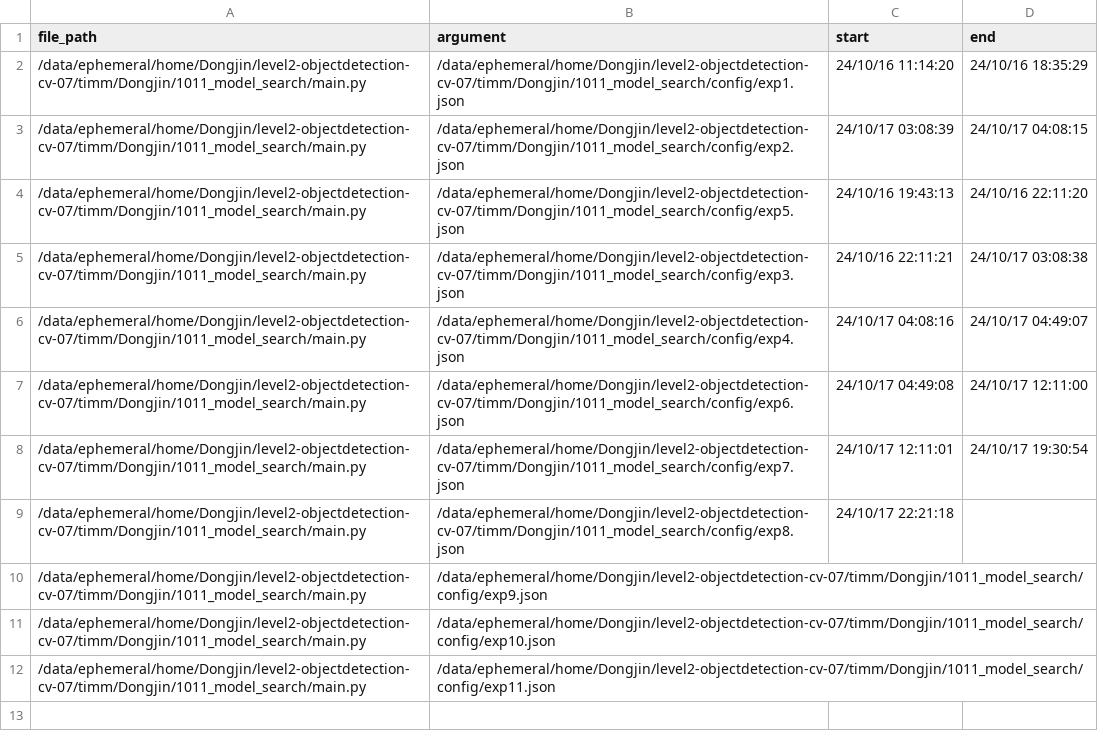
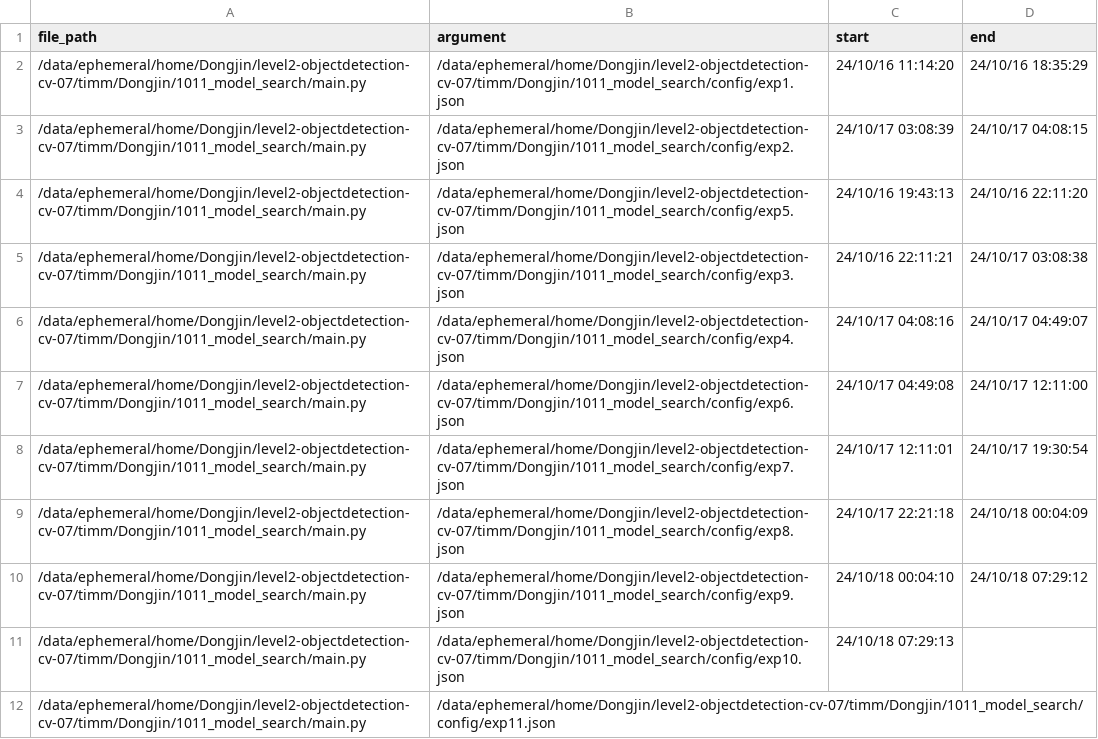
Before and after one commit to boostcampaitech7/level2-objectdetection-cv-07, a CSV file: timm/Dongjin/run_scripts/queue.csv, drawn as a sheet.

```diff
--- a/timm/Dongjin/run_scripts/queue.csv
+++ b/timm/Dongjin/run_scripts/queue.csv
@@ -8,5 +8,5 @@ file_path,argument,start,end
 /data/ephemeral/home/Dongjin/level2-objectdetection-cv-07/timm/Dongjin/1011_model_search/main.py,/data/ephemeral/home/Dongjin/level2-objectdetection-cv-07/timm/Dongjin/1011_model_search/config/exp7.json,24/10/17 12:11:01,24/10/17 19:30:54
-/data/ephemeral/home/Dongjin/level2-objectdetection-cv-07/timm/Dongjin/1011_model_search/main.py,/data/ephemeral/home/Dongjin/level2-objectdetection-cv-07/timm/Dongjin/1011_model_search/config/exp8.json,24/10/17 22:21:18,
-/data/ephemeral/home/Dongjin/level2-objectdetection-cv-07/timm/Dongjin/1011_model_search/main.py,/data/ephemeral/home/Dongjin/level2-objectdetection-cv-07/timm/Dongjin/1011_model_search/config/exp9.json,,
-/data/ephemeral/home/Dongjin/level2-objectdetection-cv-07/timm/Dongjin/1011_model_search/main.py,/data/ephemeral/home/Dongjin/level2-objectdetection-cv-07/timm/Dongjin/1011_model_search/config/exp10.json,,
+/data/ephemeral/home/Dongjin/level2-objectdetection-cv-07/timm/Dongjin/1011_model_search/main.py,/data/ephemeral/home/Dongjin/level2-objectdetection-cv-07/timm/Dongjin/1011_model_search/config/exp8.json,24/10/17 22:21:18,24/10/18 00:04:09
+/data/ephemeral/home/Dongjin/level2-objectdetection-cv-07/timm/Dongjin/1011_model_search/main.py,/data/ephemeral/home/Dongjin/level2-objectdetection-cv-07/timm/Dongjin/1011_model_search/config/exp9.json,24/10/18 00:04:10,24/10/18 07:29:12
+/data/ephemeral/home/Dongjin/level2-objectdetection-cv-07/timm/Dongjin/1011_model_search/main.py,/data/ephemeral/home/Dongjin/level2-objectdetection-cv-07/timm/Dongjin/1011_model_search/config/exp10.json,24/10/18 07:29:13,
 /data/ephemeral/home/Dongjin/level2-objectdetection-cv-07/timm/Dongjin/1011_model_search/main.py,/data/ephemeral/home/Dongjin/level2-objectdetection-cv-07/timm/Dongjin/1011_model_search/config/exp11.json,,
```
Also changed, not shown: 15 other files.
